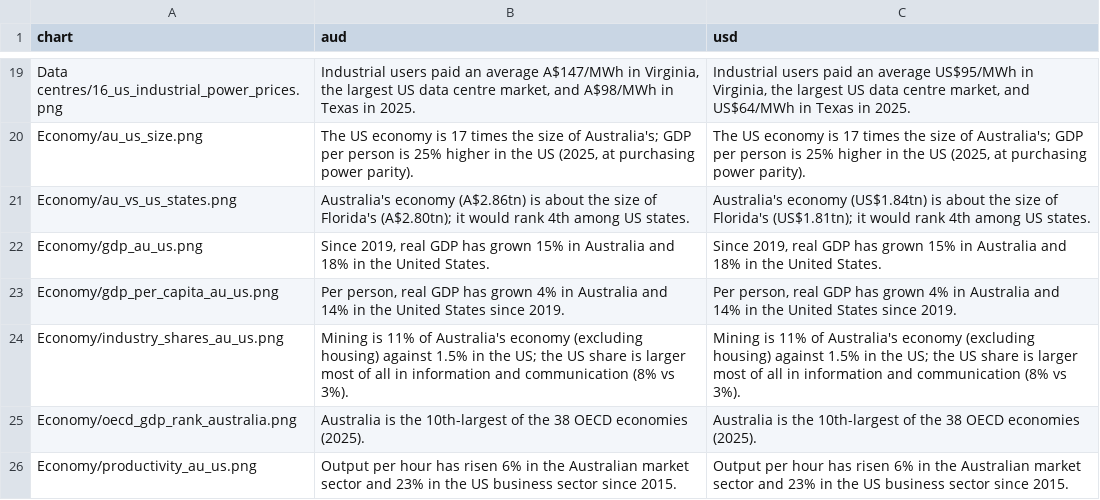
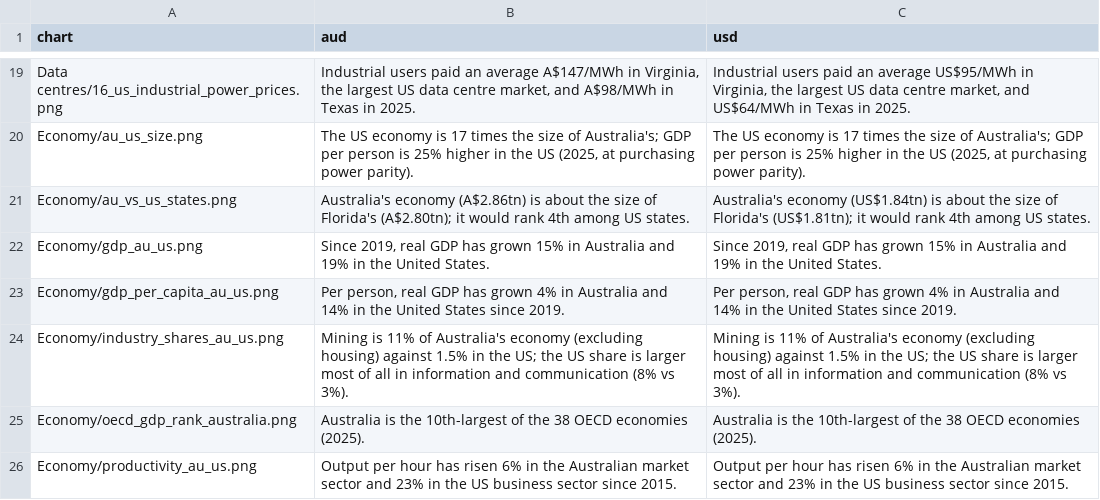
Before and after one commit to angelinabruno/australia-chair-tool, a TSV file: takeaways.tsv, drawn as a sheet; only a part is shown, gaps mark what is left out.

```diff
--- a/takeaways.tsv
+++ b/takeaways.tsv
@@ -21,3 +21,3 @@ Economy/au_us_size.png	The US economy is 17 times the size of Australia's; GDP p
 Economy/au_vs_us_states.png	Australia's economy (A$2.86tn) is about the size of Florida's (A$2.80tn); it would rank 4th among US states.	Australia's economy (US$1.84tn) is about the size of Florida's (US$1.81tn); it would rank 4th among US states.
-Economy/gdp_au_us.png	Since 2019, real GDP has grown 15% in Australia and 18% in the United States.	Since 2019, real GDP has grown 15% in Australia and 18% in the United States.
+Economy/gdp_au_us.png	Since 2019, real GDP has grown 15% in Australia and 19% in the United States.	Since 2019, real GDP has grown 15% in Australia and 19% in the United States.
 Economy/gdp_per_capita_au_us.png	Per person, real GDP has grown 4% in Australia and 14% in the United States since 2019.	Per person, real GDP has grown 4% in Australia and 14% in the United States since 2019.
```
Also changed, not shown: 13 other files.
